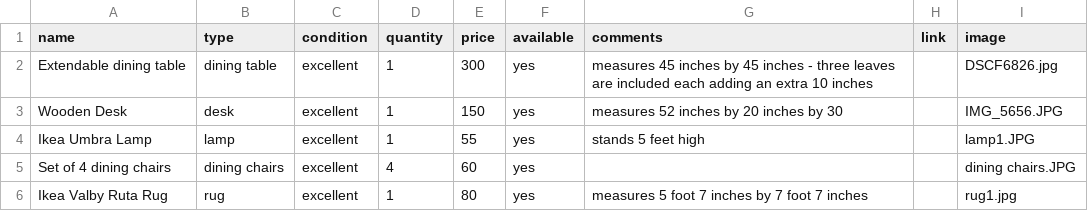
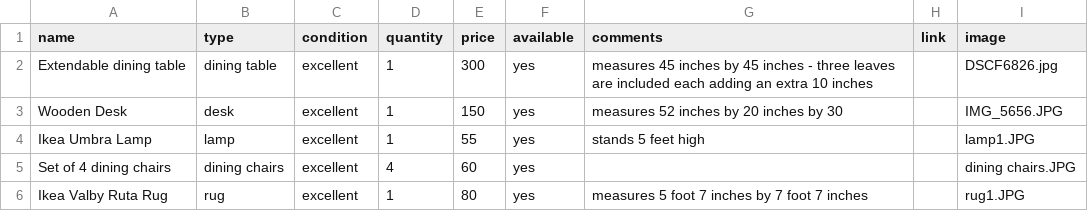
Before and after one commit to HNeumayer90/moving-sale, a CSV file: moving-sale-table.csv, drawn as a sheet.

Commit message:
Update moving-sale-table.csv

```diff
--- a/moving-sale-table.csv
+++ b/moving-sale-table.csv
@@ -5,2 +5,2 @@ Ikea Umbra Lamp,lamp,excellent,1,55,yes,stands 5 feet high,,lamp1.JPG
 Set of 4 dining chairs,dining chairs,excellent,4,60,yes,,,dining chairs.JPG
-Ikea Valby Ruta Rug,rug,excellent,1,80,yes,measures 5 foot 7 inches by 7 foot 7 inches,,rug1.jpg
+Ikea Valby Ruta Rug,rug,excellent,1,80,yes,measures 5 foot 7 inches by 7 foot 7 inches,,rug1.JPG
```
